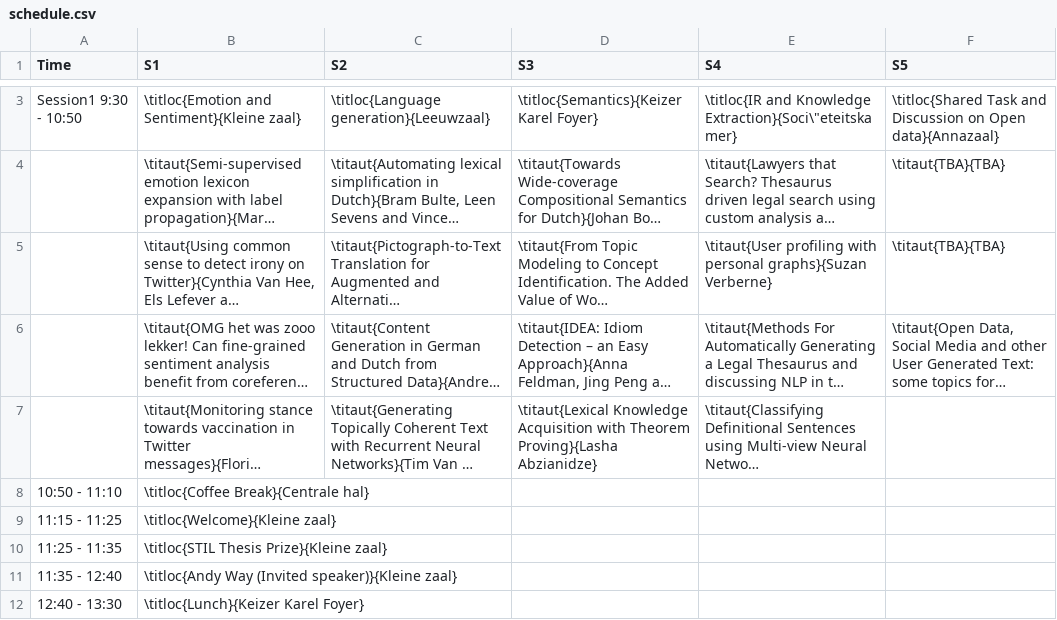
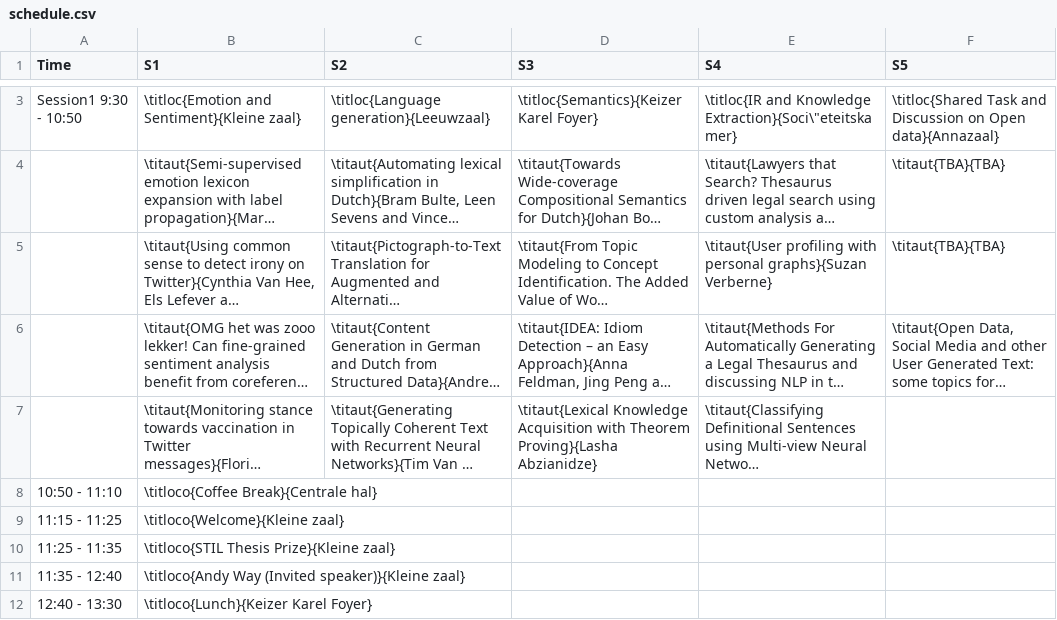
Before and after one commit to LanguageMachines/clin28, a CSV file: booklet/schedule.csv, drawn as a sheet; only a part is shown, gaps mark what is left out; long unchanged cells end in …; the diff covers the shown part only; the diff names each change by its address in the sheet, - before the commit and + after, or states it on an @@ line.

Commit message:
Fixed lines that are too long in the schedule

```diff
--- a/booklet/schedule.csv
+++ b/booklet/schedule.csv
-B8 (S1): \titloc{Coffee Break}{Centrale hal}
+B8 (S1): \titloco{Coffee Break}{Centrale hal}
-B9 (S1): \titloc{Welcome}{Kleine zaal}
+B9 (S1): \titloco{Welcome}{Kleine zaal}
-B10 (S1): \titloc{STIL Thesis Prize}{Kleine zaal}
+B10 (S1): \titloco{STIL Thesis Prize}{Kleine zaal}
-B11 (S1): \titloc{Andy Way (Invited…
+B11 (S1): \titloco{Andy Way (Invited…
-B12 (S1): \titloc{Lunch}{Keizer Karel Foyer}
+B12 (S1): \titloco{Lunch}{Keizer Karel Foyer}
```
Also changed, not shown: 3 edited cells elsewhere in this file, 3 other files.
